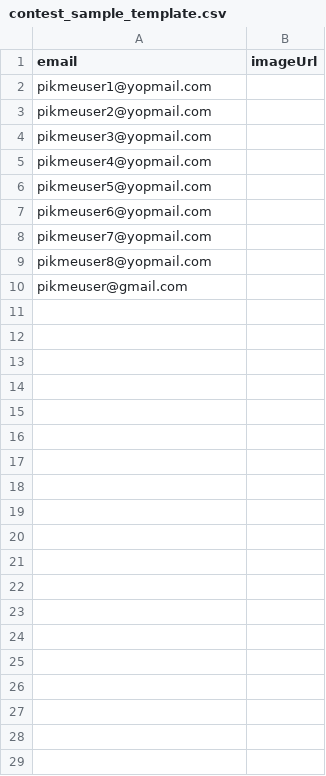
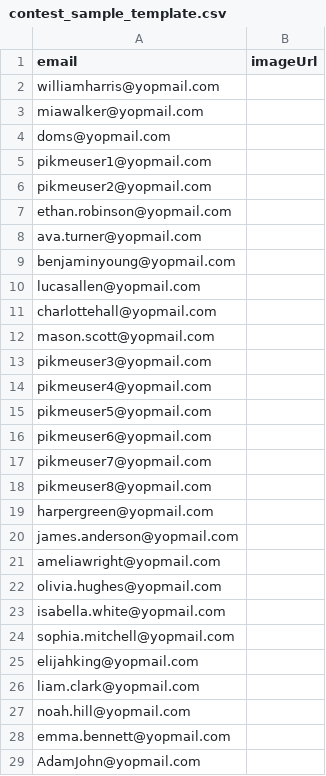
Before and after one commit to laurenmessemer/pikme-backend, a CSV file: contest_sample_template.csv, drawn as a sheet.

```diff
--- a/contest_sample_template.csv
+++ b/contest_sample_template.csv
@@ -1,4 +1,13 @@
 email,imageUrl
+williamharris@yopmail.com,
+miawalker@yopmail.com,
+doms@yopmail.com,
 pikmeuser1@yopmail.com,
 pikmeuser2@yopmail.com,
+ethan.robinson@yopmail.com,
+ava.turner@yopmail.com,
+benjaminyoung@yopmail.com,
+lucasallen@yopmail.com,
+charlottehall@yopmail.com,
+mason.scott@yopmail.com,
 pikmeuser3@yopmail.com,
@@ -9,2 +18,12 @@ pikmeuser7@yopmail.com,
 pikmeuser8@yopmail.com,
-pikmeuser@gmail.com,
+harpergreen@yopmail.com,
+james.anderson@yopmail.com,
+ameliawright@yopmail.com,
+olivia.hughes@yopmail.com,
+isabella.white@yopmail.com,
+sophia.mitchell@yopmail.com,
+elijahking@yopmail.com,
+liam.clark@yopmail.com,
+noah.hill@yopmail.com,
+emma.bennett@yopmail.com,
+AdamJohn@yopmail.com,
```
Also changed, not shown: 10 other files.
